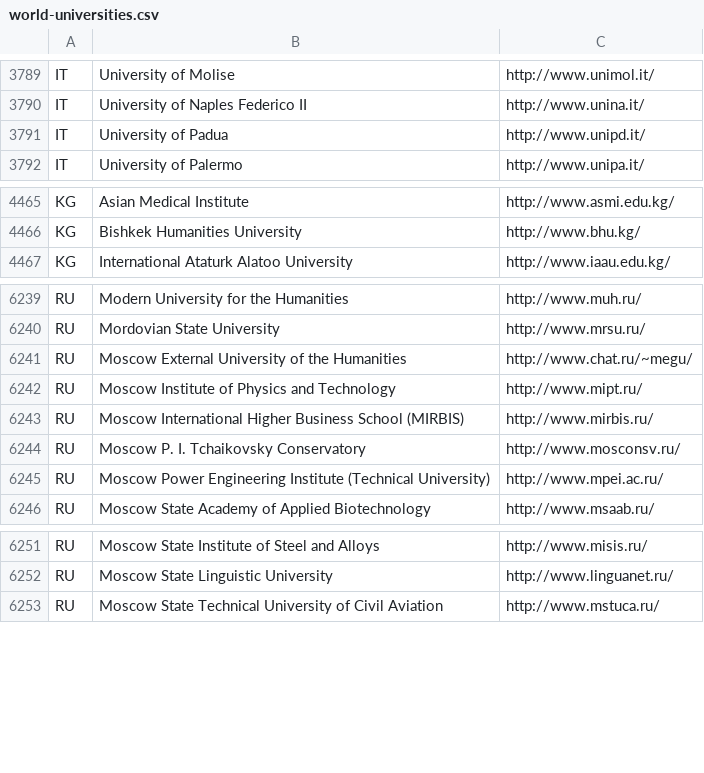
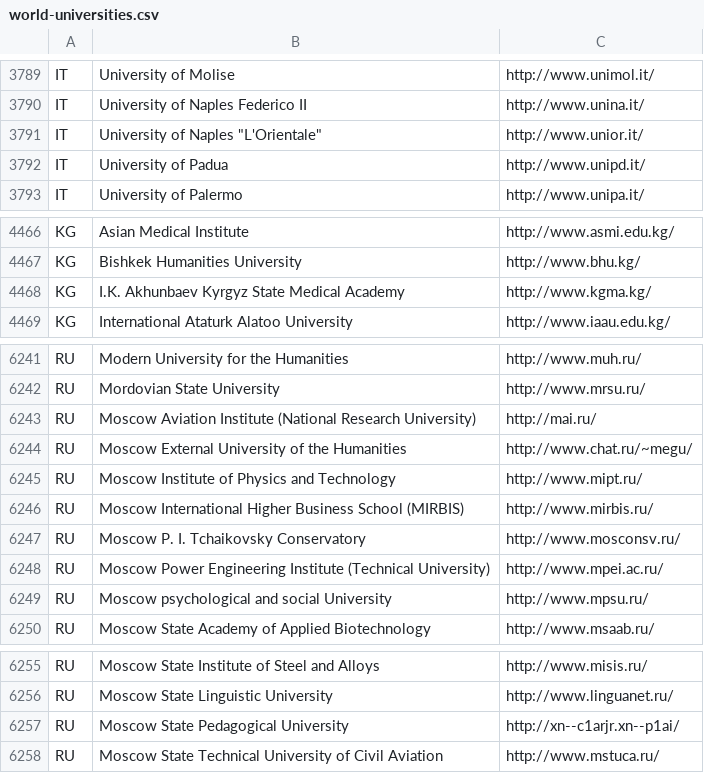
Before and after one commit to GabbyyLS/world-universities-csv, a CSV file: world-universities.csv, drawn as a sheet; only a part is shown, gaps mark what is left out; the diff covers the shown part only.

```diff
--- a/world-universities.csv
+++ b/world-universities.csv
@@ -3790,2 +3790,3 @@ IT,University of Molise,http://www.unimol.it/
 IT,University of Naples Federico II,http://www.unina.it/
+IT,University of Naples "L'Orientale",http://www.unior.it/
 IT,University of Padua,http://www.unipd.it/
@@ -4466,2 +4467,3 @@ KG,Asian Medical Institute,http://www.asmi.edu.kg/
 KG,Bishkek Humanities University,http://www.bhu.kg/
+KG,I.K. Akhunbaev Kyrgyz State Medical Academy,http://www.kgma.kg/
 KG,International Ataturk Alatoo University,http://www.iaau.edu.kg/
@@ -6240,2 +6242,3 @@ RU,Modern University for the Humanities,http://www.muh.ru/
 RU,Mordovian State University,http://www.mrsu.ru/
+RU,Moscow Aviation Institute (National Research University),http://mai.ru/
 RU,Moscow External University of the Humanities,http://www.chat.ru/~megu/
@@ -6245,2 +6248,3 @@ RU,Moscow P. I. Tchaikovsky Conservatory,http://www.mosconsv.ru/
 RU,Moscow Power Engineering Institute (Technical University),http://www.mpei.ac.ru/
+RU,Moscow psychological and social University,http://www.mpsu.ru/
 RU,Moscow State Academy of Applied Biotechnology,http://www.msaab.ru/
@@ -6252,2 +6256,3 @@ RU,Moscow State Institute of Steel and Alloys,http://www.misis.ru/
 RU,Moscow State Linguistic University,http://www.linguanet.ru/
+RU,Moscow State Pedagogical University,http://xn--c1arjr.xn--p1ai/
 RU,Moscow State Technical University of Civil Aviation,http://www.mstuca.ru/
```
Also changed, not shown: 12 added rows, 2 removed rows and 6 edited cells elsewhere in this file.
